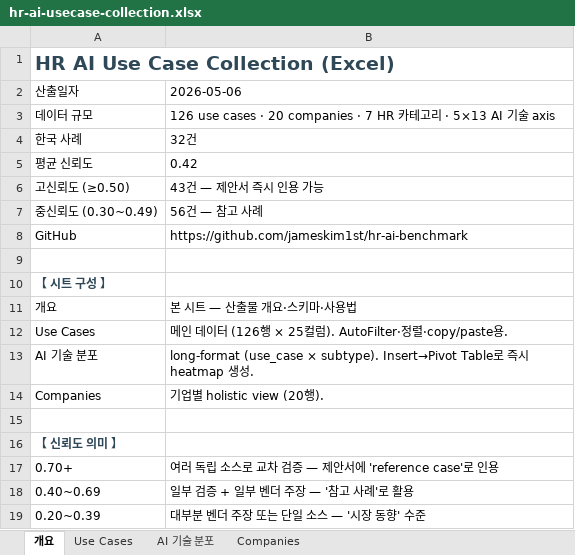
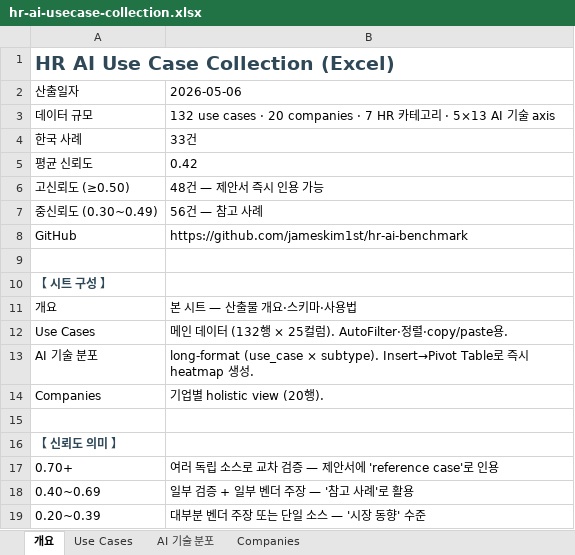
Before and after one commit to jameskim1st/hr-ai-benchmark, an Excel workbook: wiki/exports/hr-ai-usecase-collection.xlsx, sheet 개요, drawn as a sheet; only a part is shown; values as stored, in another font and other column widths than the file's, no borders; the diff names each change by its address in the sheet, - before the commit and + after, or states it on an @@ line.

```diff
--- a/wiki/exports/hr-ai-usecase-collection.xlsx (sheet 개요)
+++ b/wiki/exports/hr-ai-usecase-collection.xlsx (sheet 개요)
-B3: 126 use cases…
+B3: 132 use cases…
-B4: 32건
+B4: 33건
-B6: 43건 — 제안서 즉시 인용 가능
+B6: 48건 — 제안서 즉시 인용 가능
-B12: …데이터 (126행 × 25…
+B12: …데이터 (132행 × 25…
```
Also changed, not shown: sheet Use Cases, sheet AI 기술 분포, sheet Companies, 10 other files.
